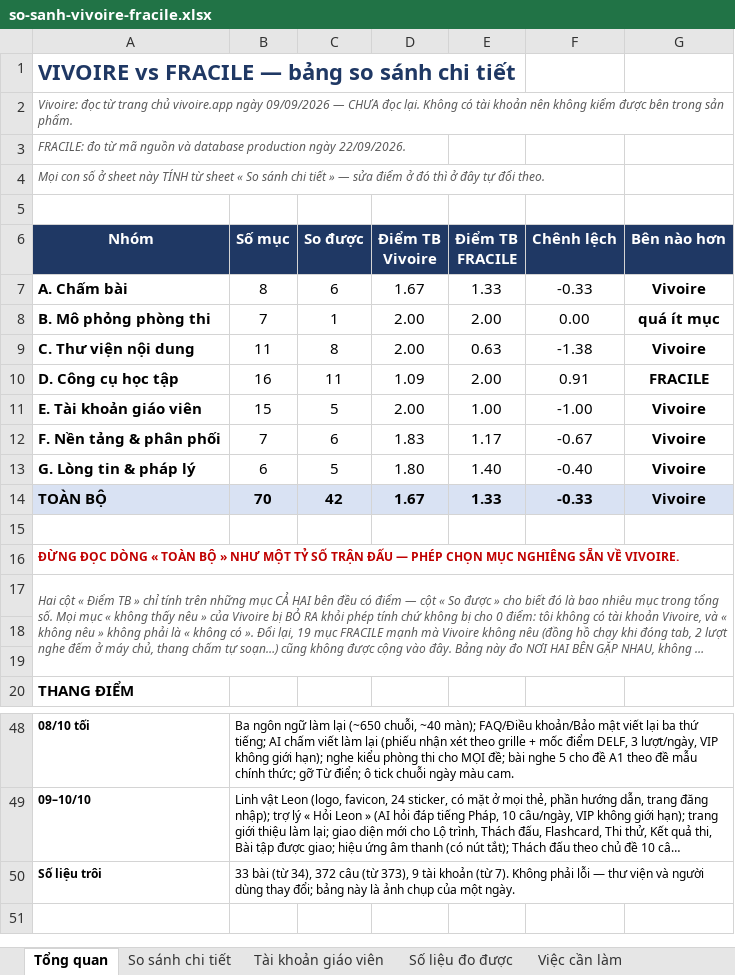
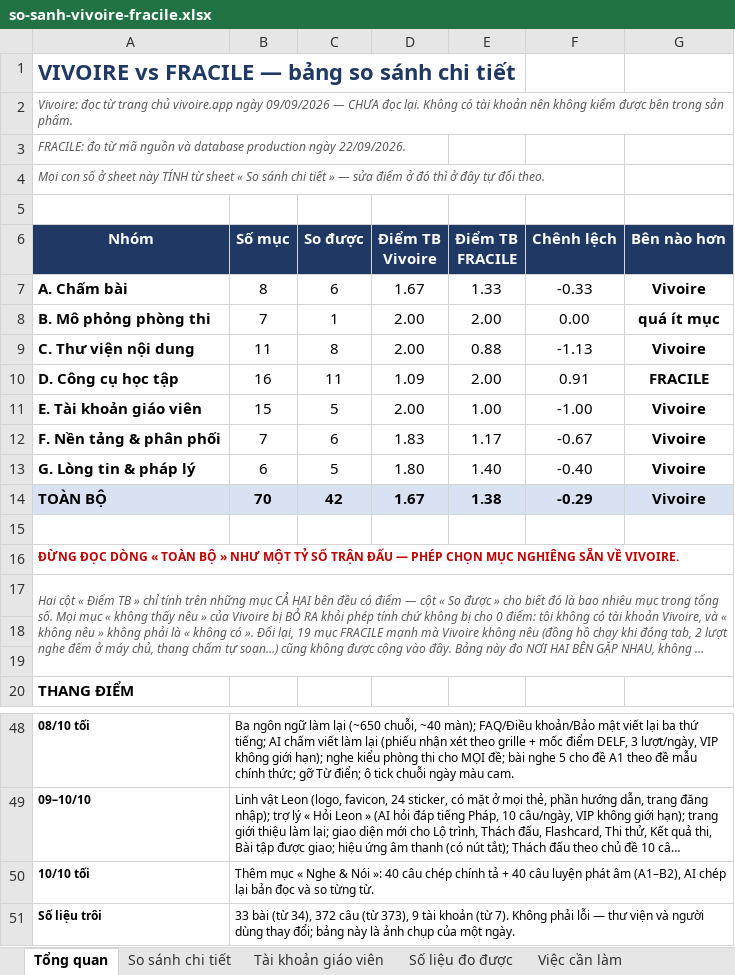
Before and after one commit to dhunff/ma-classe-de-francais, an Excel workbook: docs/so-sanh-vivoire-fracile.xlsx, sheet Tổng quan, drawn as a sheet; only a part is shown, gaps mark what is left out; long unchanged cells end in …; values as stored, in another font and other column widths than the file's, no borders; the diff names each change by its address in the sheet, - before the commit and + after, or states it on an @@ line.

```diff
--- a/docs/so-sanh-vivoire-fracile.xlsx (sheet Tổng quan)
+++ b/docs/so-sanh-vivoire-fracile.xlsx (sheet Tổng quan)
-E9 (Điểm TB FRACILE): 0.63
+E9 (Điểm TB FRACILE): 0.88
-F9 (Chênh lệch): -1.38
+F9 (Chênh lệch): -1.13
-E14 (Điểm TB FRACILE): 1.33
+E14 (Điểm TB FRACILE): 1.38
-F14 (Chênh lệch): -0.33
+F14 (Chênh lệch): -0.29
+row 50: 10/10 tối | Thêm mục « Nghe & Nói »: 40 câu chép chính tả + 40 câu luyện phát âm (A1–B2), AI chép lại bản đọc và so từng từ.
```
Also changed, not shown: sheet So sánh chi tiết, 11 other files.
